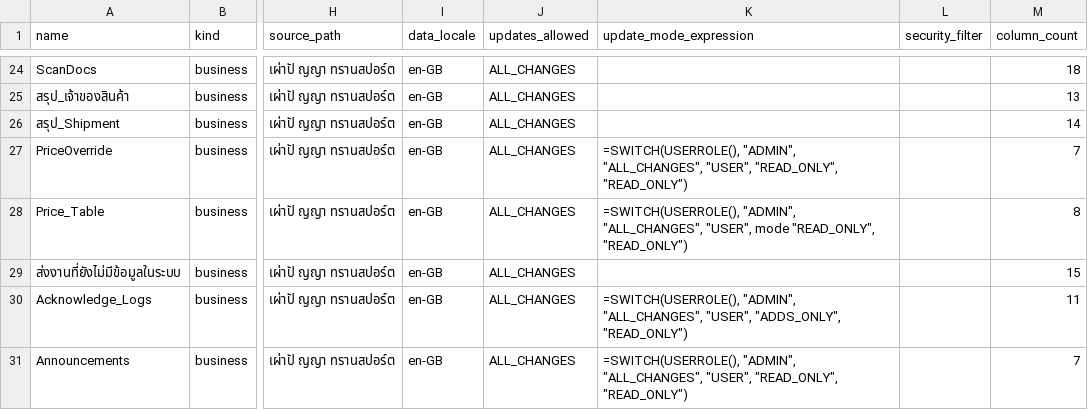
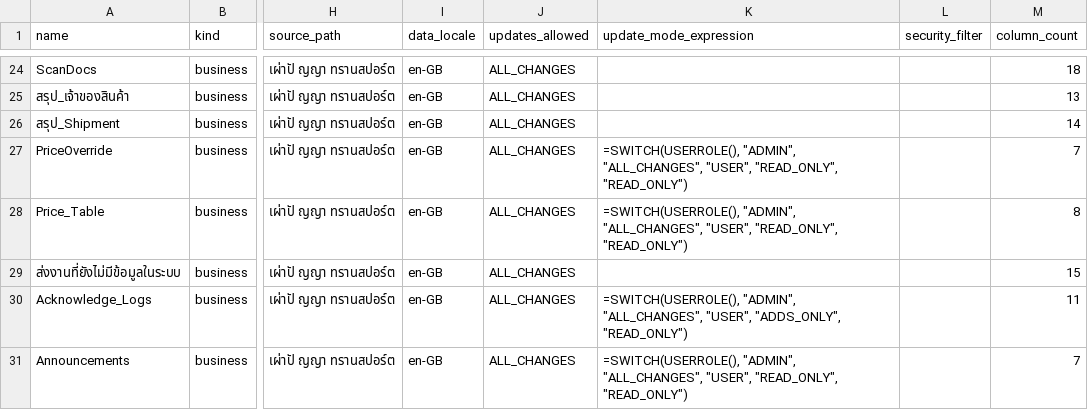
Before and after one commit to tongtanaboon-outlook/Appsheet-PPY, a CSV file: app/tables.csv, drawn as a sheet; only a part is shown, gaps mark what is left out; the diff names each change by its address in the sheet, - before the commit and + after, or states it on an @@ line.

```diff
--- a/app/tables.csv
+++ b/app/tables.csv
-K28 (update_mode_expression): …"ALL_CHANGES", "USER", mode "READ_ONLY", "READ_ONLY")
+K28 (update_mode_expression): …"ALL_CHANGES", "USER", "READ_ONLY", "READ_ONLY")
```
Also changed, not shown: app/columns.csv, app/computed_columns.csv, 12 other files.
